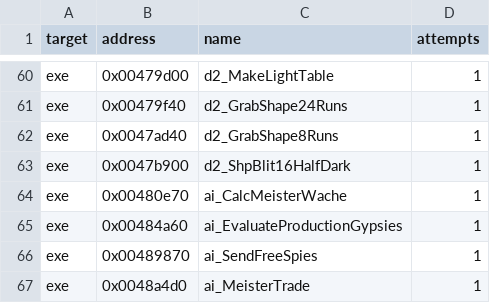
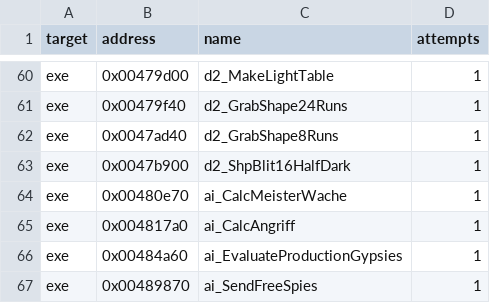
Before and after one commit to guildhaus/reguild, a TSV file: ledger/attempts.tsv, drawn as a sheet; only a part is shown, gaps mark what is left out; the shorter side is filled out with more unchanged rows; the diff names each change by its address in the sheet, - before the commit and + after, or states it on an @@ line.

```diff
--- a/ledger/attempts.tsv
+++ b/ledger/attempts.tsv
+row 65: exe | 0x004817a0 | ai_CalcAngriff | 1
```
Also changed, not shown: ledger/grades.tsv.
